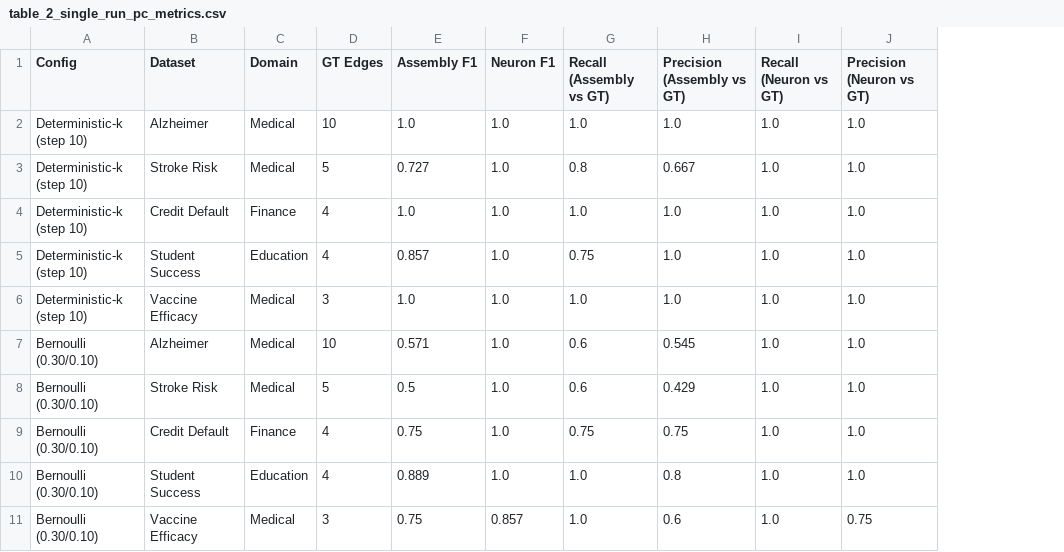
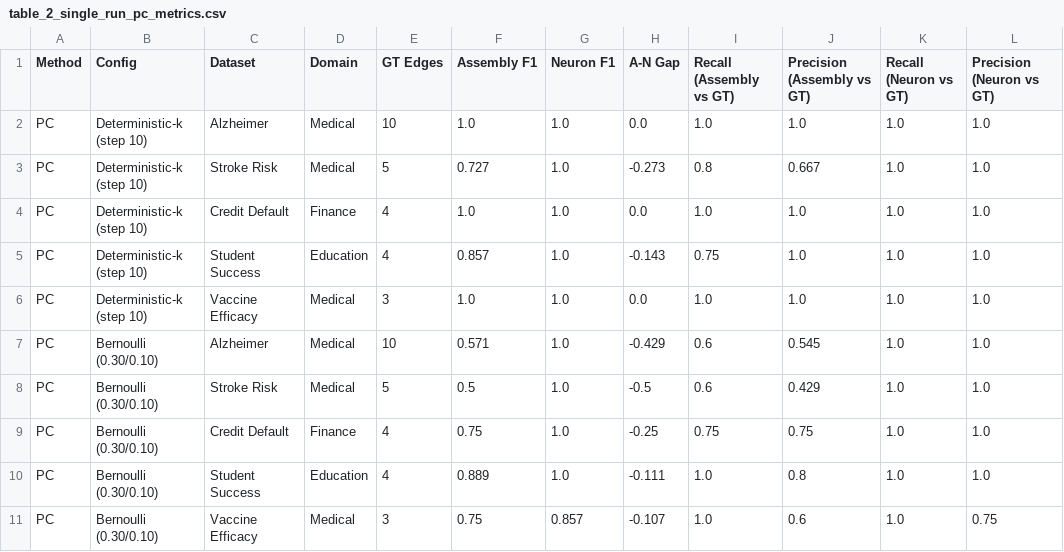
Before and after one commit to evangelia-kopadi/assemblies-encoding, a CSV file: results/table_2_single_run_pc_metrics.csv, drawn as a sheet; the diff names each change by its address in the sheet, - before the commit and + after, or states it on an @@ line.

Commit message:
results: update frozen PC single-run to new schema with A-N Gap and Method columns
Cross-machine verification complete: Linux py313 run 20260809_120938
produced byte-identical results to Windows py313 frozen baseline.
PC means file updated to new schema (same values, added A-N Gap/Method).
Student report minor formatting diff resolved.
ALL 13 result files now match.

```diff
--- a/results/table_2_single_run_pc_metrics.csv
+++ b/results/table_2_single_run_pc_metrics.csv
+column A (Method), rows 2-11: all PC
+column H (A-N Gap), rows 2-11: 0.0 | -0.273 | 0.0 | -0.143 | 0.0 | -0.429 | -0.5 | -0.25 | -0.111 | -0.107
```
Also changed, not shown: results/table_2_single_run_pc_means.csv, 1 other file.
